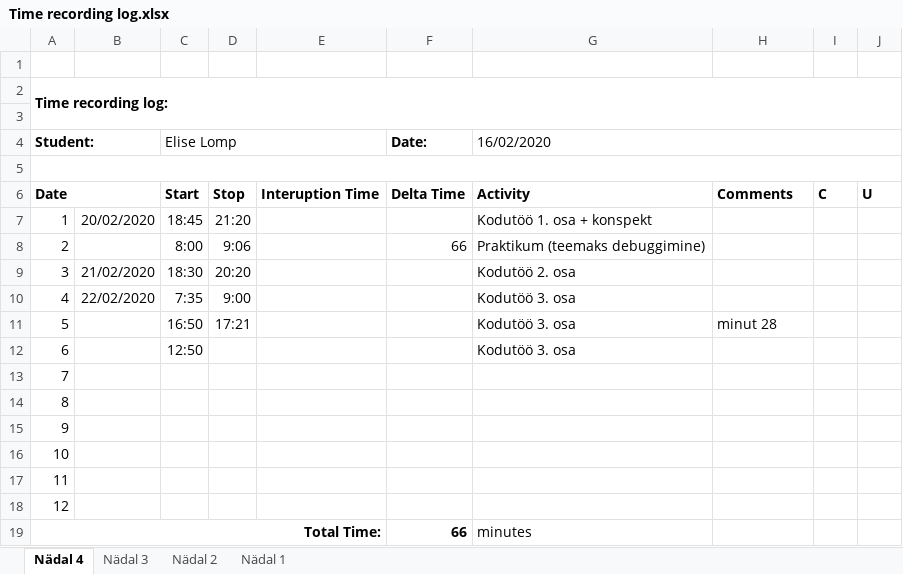
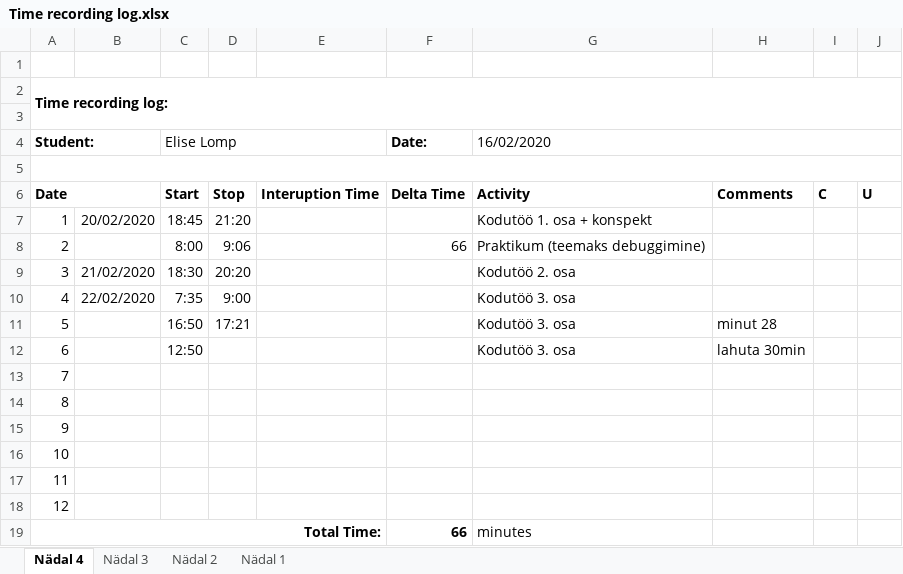
Before and after one commit to ellomp/Abc-uus, an Excel workbook: Time recording log.xlsx, sheet Nädal 4, drawn as a sheet; values as stored, in another font and other column widths than the file's, no borders; the diff names each change by its address in the sheet, - before the commit and + after, or states it on an @@ line.

```diff
--- a/Time recording log.xlsx (sheet Nädal 4)
+++ b/Time recording log.xlsx (sheet Nädal 4)
-H12: (empty)
+H12: lahuta 30min
```
Also changed, not shown: 2 other files.
